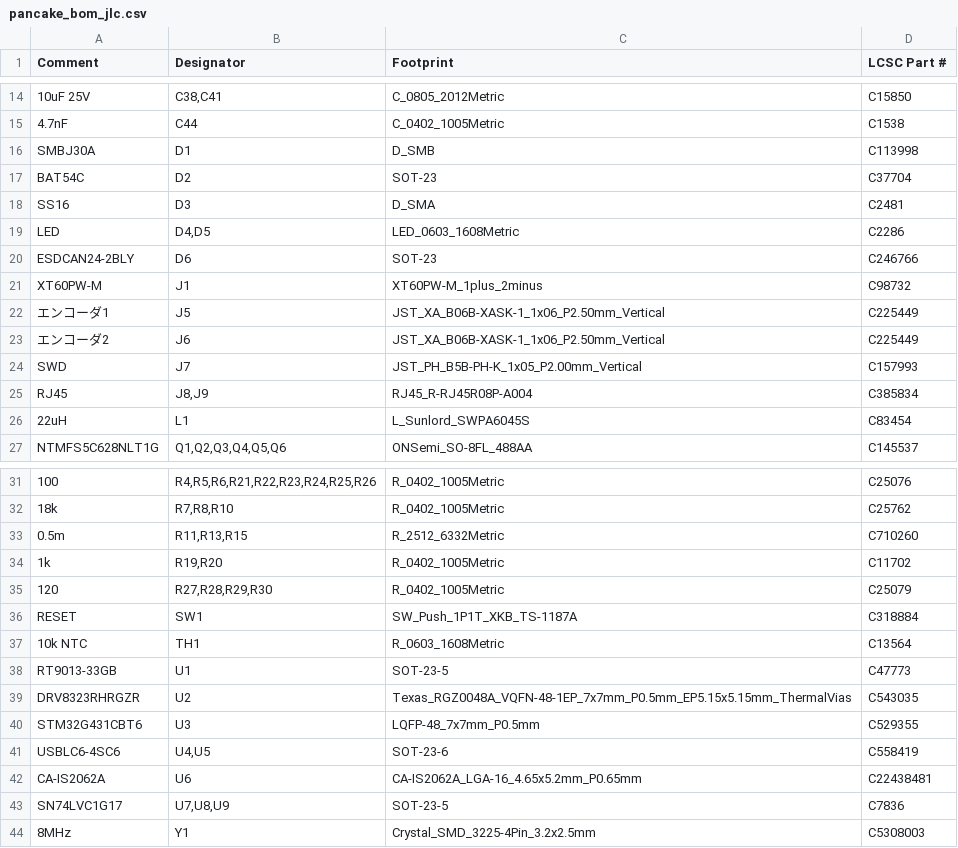
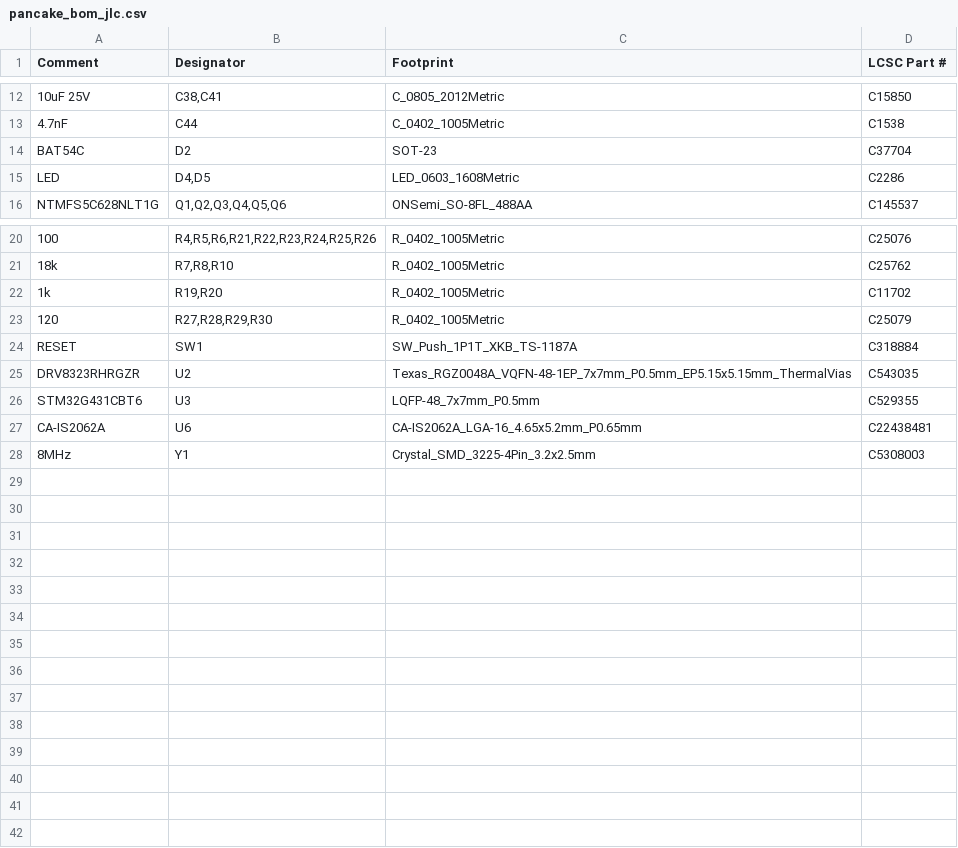
Before and after one commit to kasasiki3/hard-pancake, a CSV file: kicad/production/pancake_bom_jlc.csv, drawn as a sheet; only a part is shown, gaps mark what is left out; the diff covers the shown part only; the diff names each change by its address in the sheet, - before the commit and + after, or states it on an @@ line.

```diff
--- a/kicad/production/pancake_bom_jlc.csv
+++ b/kicad/production/pancake_bom_jlc.csv
-row 16: SMBJ30A | D1 | D_SMB | C113998
-row 18: SS16 | D3 | D_SMA | C2481
-row 20: ESDCAN24-2BLY | D6 | SOT-23 | C246766
-row 21: XT60PW-M | J1 | XT60PW-M_1plus_2minus | C98732
-row 22: エンコーダ1 | J5 | JST_XA_B06B-XASK-1_1x06_P2.50mm_Vertical | C225449
-row 23: エンコーダ2 | J6 | JST_XA_B06B-XASK-1_1x06_P2.50mm_Vertical | C225449
-row 24: SWD | J7 | JST_PH_B5B-PH-K_1x05_P2.00mm_Vertical | C157993
-row 25: RJ45 | J8,J9 | RJ45_R-RJ45R08P-A004 | C385834
-row 26: 22uH | L1 | L_Sunlord_SWPA6045S | C83454
-row 33: 0.5m | R11,R13,R15 | R_2512_6332Metric | C710260
-row 37: 10k NTC | TH1 | R_0603_1608Metric | C13564
-row 38: RT9013-33GB | U1 | SOT-23-5 | C47773
-row 41: USBLC6-4SC6 | U4,U5 | SOT-23-6 | C558419
-row 43: SN74LVC1G17 | U7,U8,U9 | SOT-23-5 | C7836
```
Also changed, not shown: 2 removed rows elsewhere in this file, kicad/production/pancake_cpl_jlc.csv, 5 other files.
